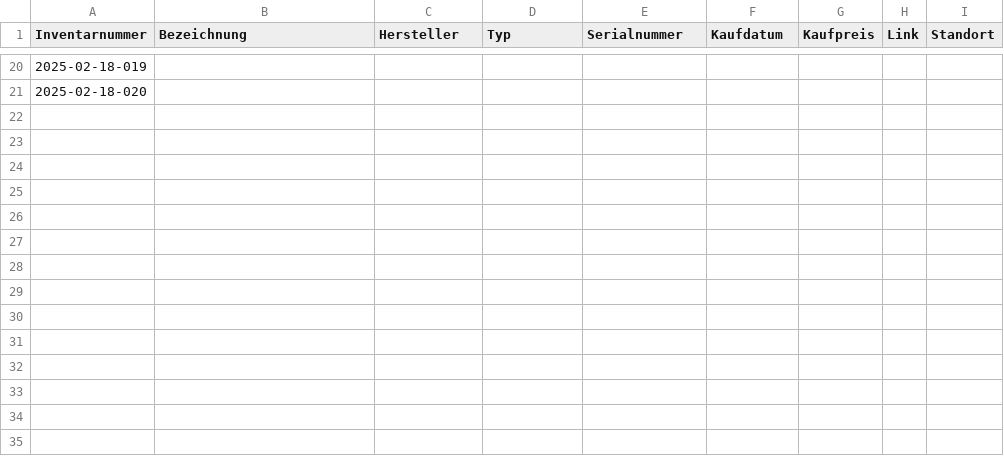
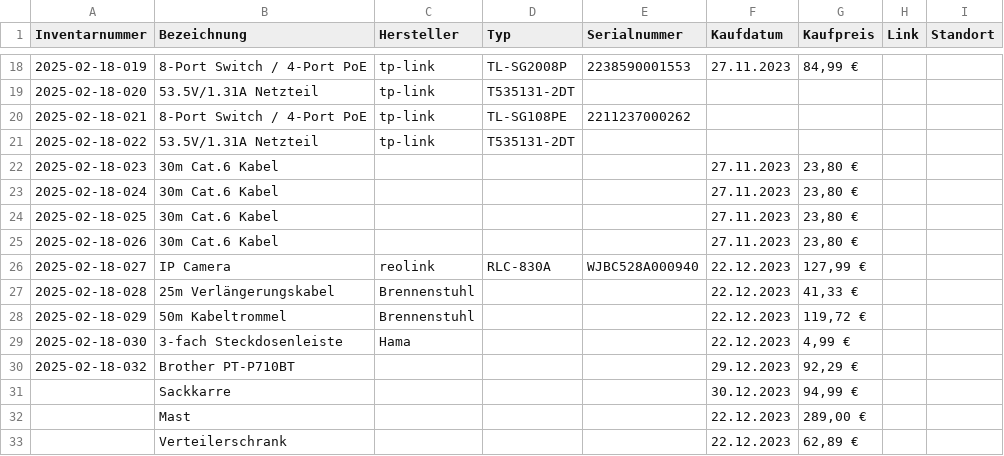
Before and after one commit to ffgtso/hardware-inventory, a CSV file: hardware-inventory.csv, drawn as a sheet; only a part is shown, gaps mark what is left out; the diff covers the shown part only.

```diff
--- a/hardware-inventory.csv
+++ b/hardware-inventory.csv
@@ -20,2 +18,16 @@ Inventarnummer,Bezeichnung,Hersteller,Typ,Serialnummer,Kaufdatum,Kaufpreis,Link,
-2025-02-18-019,,,,,,,,
-2025-02-18-020,,,,,,,,
+2025-02-18-019,8-Port Switch / 4-Port PoE,tp-link,TL-SG2008P,2238590001553,27.11.2023,"84,99 €",,
+2025-02-18-020,53.5V/1.31A Netzteil,tp-link,T535131-2DT,,,,,
+2025-02-18-021,8-Port Switch / 4-Port PoE,tp-link,TL-SG108PE,2211237000262,,,,
+2025-02-18-022,53.5V/1.31A Netzteil,tp-link,T535131-2DT,,,,,
+2025-02-18-023,30m Cat.6 Kabel,,,,27.11.2023,"23,80 €",,
+2025-02-18-024,30m Cat.6 Kabel,,,,27.11.2023,"23,80 €",,
+2025-02-18-025,30m Cat.6 Kabel,,,,27.11.2023,"23,80 €",,
+2025-02-18-026,30m Cat.6 Kabel,,,,27.11.2023,"23,80 €",,
+2025-02-18-027,IP Camera,reolink,RLC-830A,WJBC528A000940,22.12.2023,"127,99 €",,
+2025-02-18-028,25m Verlängerungskabel,Brennenstuhl,,,22.12.2023,"41,33 €",,
+2025-02-18-029,50m Kabeltrommel,Brennenstuhl,,,22.12.2023,"119,72 €",,
+2025-02-18-030,3-fach Steckdosenleiste,Hama,,,22.12.2023,"4,99 €",,
+2025-02-18-032,Brother PT-P710BT,,,,29.12.2023,"92,29 €",,
+,Sackkarre,,,,30.12.2023,"94,99 €",,
+,Mast,,,,22.12.2023,"289,00 €",,
+,Verteilerschrank,,,,22.12.2023,"62,89 €",,
```
Also changed, not shown: 2 removed rows and 65 edited cells elsewhere in this file.
